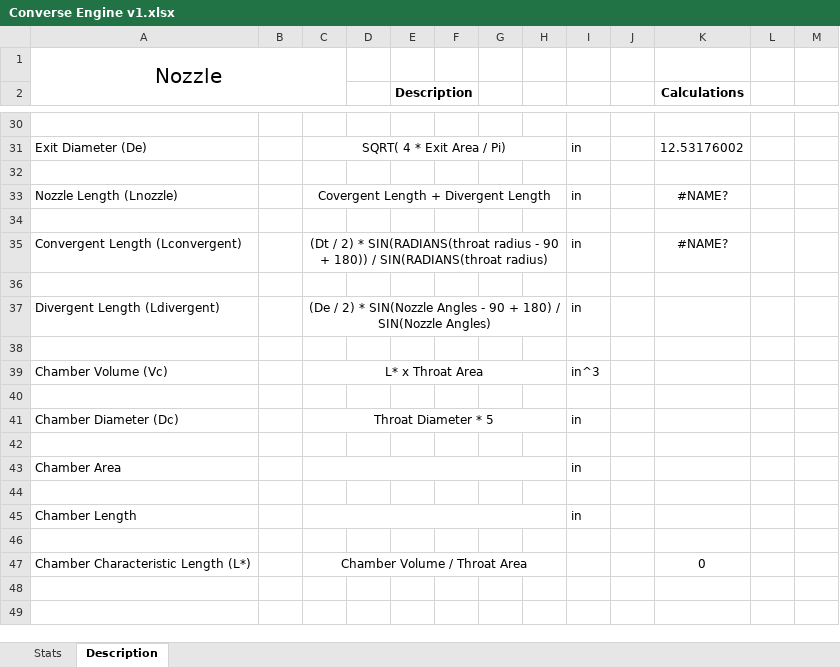
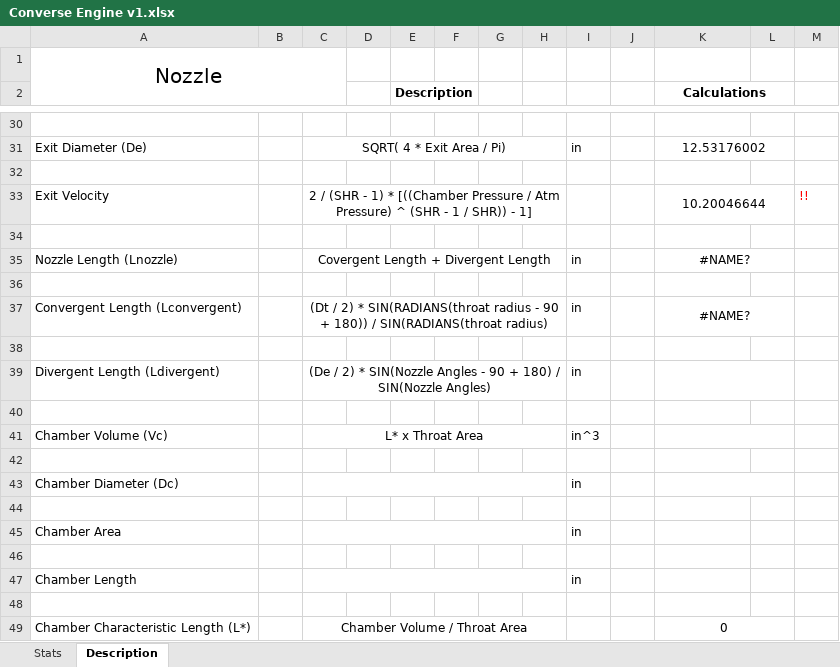
Before and after one commit to nyameaama/Converse-Engine, an Excel workbook: Nozzle-CC/Converse Engine v1.xlsx, sheet Description, drawn as a sheet; only a part is shown, gaps mark what is left out; values as stored, in another font and other column widths than the file's, no borders; charts and pictures not drawn; addresses are those after the commit; the diff covers the shown part only; the diff names each change by its address in the sheet, - before the commit and + after, or states it on an @@ line.

```diff
--- a/Nozzle-CC/Converse Engine v1.xlsx (sheet Description)
+++ b/Nozzle-CC/Converse Engine v1.xlsx (sheet Description)
+K2:L2 merged
+K31:L31 merged
+row 33: Exit Velocity |  | 2 / (SHR - 1) * [((Chamber Pressure / Atm Pressure) ^ (SHR - 1 / SHR)) - 1] |  |  |  |  |  |  |  | 10.20046644 |  | !!
+row 34: (empty)
+K35:L35 merged
+K37:L37 merged
+K39:L39 merged
+K41:L41 merged
-C43: Throat Diameter * 5
+C43: (empty)
+K43:L43 merged
+K49:L49 merged
```
Also changed, not shown: merged cells elsewhere in this sheet, sheet Stats, formulas that keep their value, charts or pictures, Avionics/Peripheral Sub Controllers.xlsx, 3 other files.
